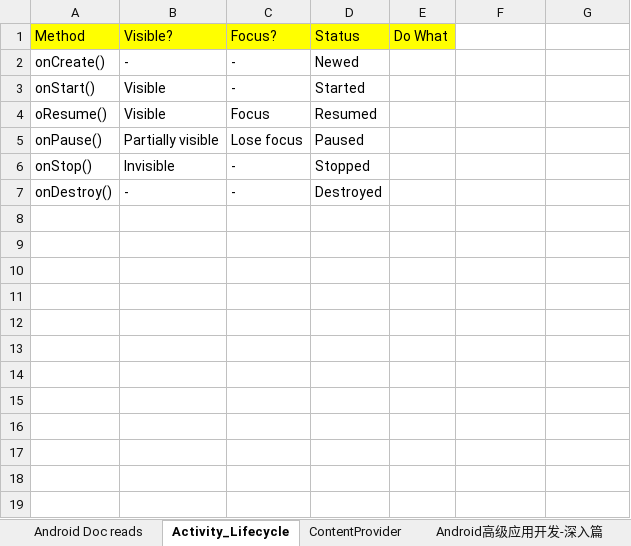
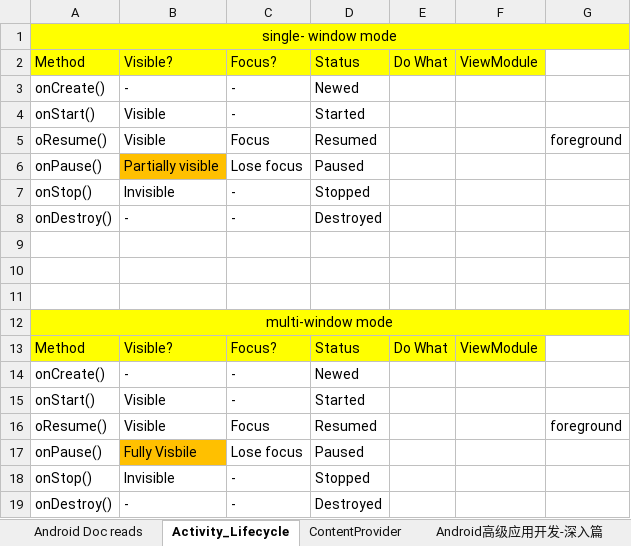
Before and after one commit to YingVickyCao/AndroidAboutDemos, an Excel workbook: doc/android.xlsx, sheet Activity_Lifecycle, drawn as a sheet; values as stored, in another font and other column widths than the file's, no borders; addresses are those after the commit; the diff names each change by its address in the sheet, - before the commit and + after, or states it on an @@ line.

Commit message:
activity  Lifecycle

```diff
--- a/doc/android.xlsx (sheet Activity_Lifecycle)
+++ b/doc/android.xlsx (sheet Activity_Lifecycle)
+row 1: single- window mode
-F2: (empty)
+F2: ViewModule
-F2 fill: none
+F2 fill: #FFFF00
-G5: (empty)
+G5: foreground
-B6 fill: none
+B6 fill: #FFC000
+row 7: onStop() | Invisible | - | Stopped
+row 8: onDestroy() | - | - | Destroyed
+row 9: (empty)
+row 10: (empty)
+row 11: (empty)
+row 12: multi-window mode
+row 13: Method | Visible? | Focus? | Status | Do What | ViewModule
+row 14: onCreate() | - | - | Newed
+row 15: onStart() | Visible | - | Started
+row 16: oResume() | Visible | Focus | Resumed |  |  | foreground
+row 17: onPause() | Fully Visbile | Lose focus | Paused
```
Also changed, not shown: 1 other file.
